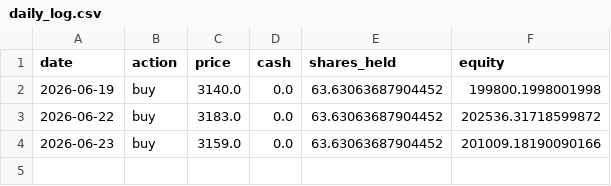
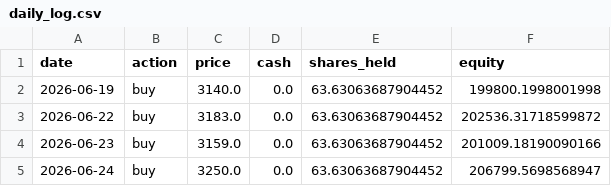
Before and after one commit to ytyasufumi00/kabu-simulator, a CSV file: dashboard/data/6758.T/forward_test/daily_log.csv, drawn as a sheet.

```diff
--- a/dashboard/data/6758.T/forward_test/daily_log.csv
+++ b/dashboard/data/6758.T/forward_test/daily_log.csv
@@ -4 +4,2 @@ date,action,price,cash,shares_held,equity
 2026-06-23,buy,3159.0,0.0,63.63063687904452,201009.18190090166
+2026-06-24,buy,3250.0,0.0,63.63063687904452,206799.5698568947
```
Also changed, not shown: dashboard/data/9432.T/forward_test/daily_log.csv, dashboard/data/9984.T/forward_test/daily_log.csv, 3 other files.
